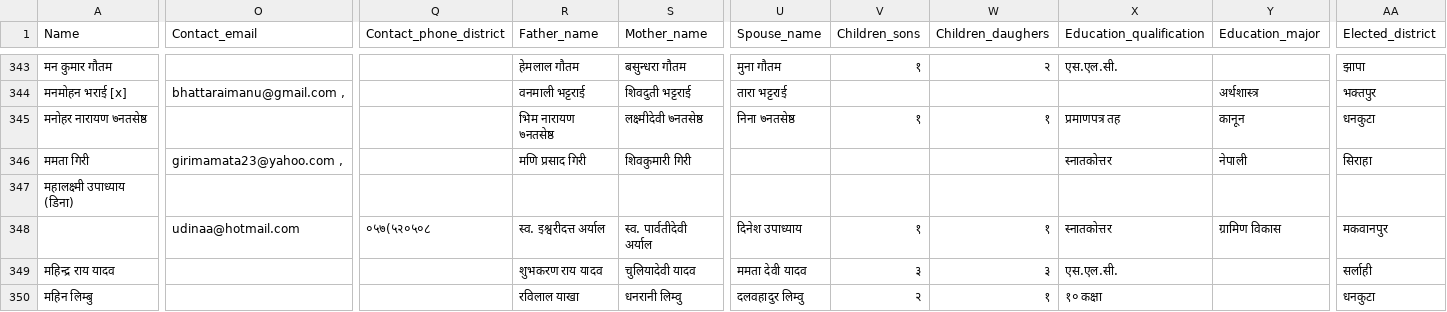
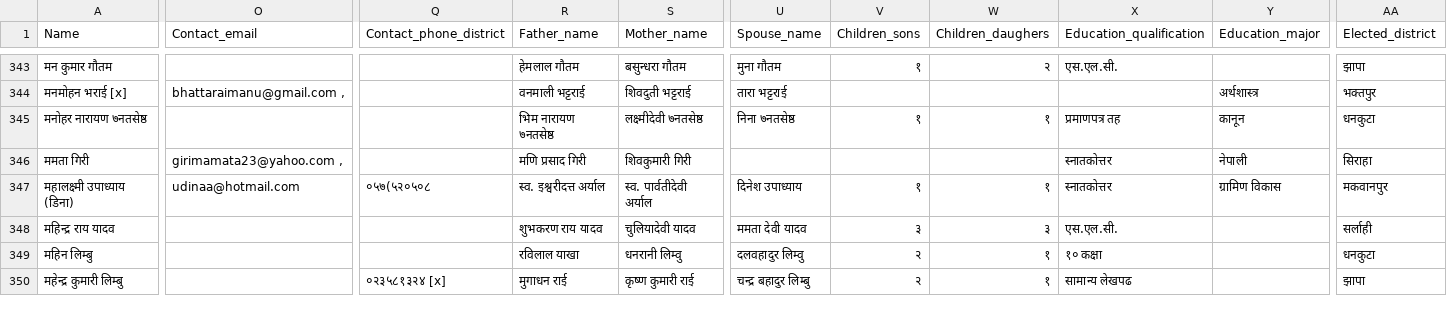
Before and after one commit to anjesh/ca-members-scrapper, a CSV file: out/profiles.csv, drawn as a sheet; only a part is shown, gaps mark what is left out; the shorter side is filled out with more unchanged rows; rows hold the shown columns only; the diff covers the shown part only; the diff names each change by its address in the sheet, - before the commit and + after, or states it on an @@ line.

Commit message:
fixed page number regex to consider 1-3 digits only, generated new profile csv

```diff
--- a/out/profiles.csv
+++ b/out/profiles.csv
-O347 (Contact_email): (empty)
+O347 (Contact_email): udinaa@hotmail.com
-Q347 (Contact_phone_district): (empty)
+Q347 (Contact_phone_district): ०५७(५२०५०८
-R347 (Father_name): (empty)
+R347 (Father_name): स्व. इश्वरीदत्त अर्याल
-S347 (Mother_name): (empty)
+S347 (Mother_name): स्व. पार्वतीदेवी अर्याल
-U347 (Spouse_name): (empty)
+U347 (Spouse_name): दिनेश उपाध्याय
-V347 (Children_sons): (empty)
+V347 (Children_sons): १
-W347 (Children_daughers): (empty)
+W347 (Children_daughers): १
-X347 (Education_qualification): (empty)
+X347 (Education_qualification): स्नातकोत्तर
-Y347 (Education_major): (empty)
+Y347 (Education_major): ग्रामिण विकास
-AA347 (Elected_district): (empty)
+AA347 (Elected_district): मकवानपुर
-row 348:  | udinaa@hotmail.com | ०५७(५२०५०८ | स्व. इश्वरीदत्त अर्याल | स्व. पार्वतीदेवी अर्याल | दिनेश उपाध्याय | १ | १ | स्नातकोत्तर | ग्रामिण विकास | मकवानपुर
```
Also changed, not shown: 7 edited cells elsewhere in this file, 1 other file.
